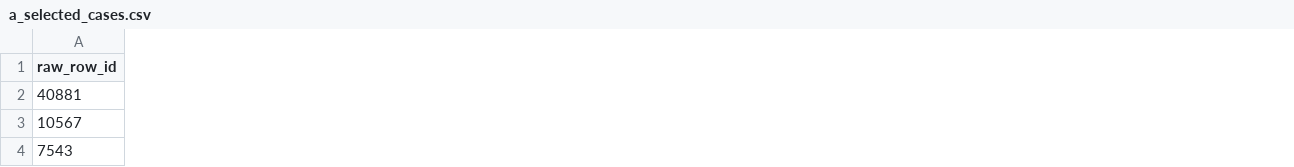
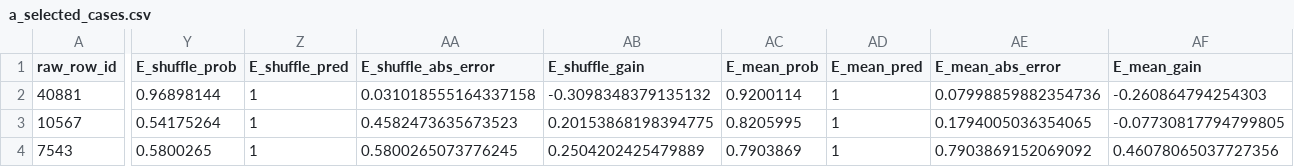
Before and after one commit to Zsh123456-BOOP/ConceptSkillCDM, a CSV file: results/ae_case09_a95c3c4_standard/a_selected_cases.csv, drawn as a sheet; only a part is shown, gaps mark what is left out; the diff covers the shown part only; the diff names each change by its address in the sheet, - before the commit and + after, or states it on an @@ line.

```diff
--- a/results/ae_case09_a95c3c4_standard/a_selected_cases.csv
+++ b/results/ae_case09_a95c3c4_standard/a_selected_cases.csv
+column Y (E_shuffle_prob), rows 2-4: 0.96898144 | 0.54175264 | 0.5800265
+column Z (E_shuffle_pred), rows 2-4: all 1
+column AA (E_shuffle_abs_error), rows 2-4: 0.031018555164337158 | 0.4582473635673523 | 0.5800265073776245
+column AB (E_shuffle_gain), rows 2-4: -0.3098348379135132 | 0.20153868198394775 | 0.2504202425479889
+column AC (E_mean_prob), rows 2-4: 0.9200114 | 0.8205995 | 0.7903869
+column AD (E_mean_pred), rows 2-4: all 1
+column AE (E_mean_abs_error), rows 2-4: 0.07998859882354736 | 0.1794005036354065 | 0.7903869152069092
+column AF (E_mean_gain), rows 2-4: -0.260864794254303 | -0.07730817794799805 | 0.46078065037727356
```
Also changed, not shown: 2 added columns elsewhere in this file, results/ae_case09_a95c3c4_standard/e_case_edges.csv, results/ae_case09_a95c3c4_standard/e_cases.csv, 27 other files.
